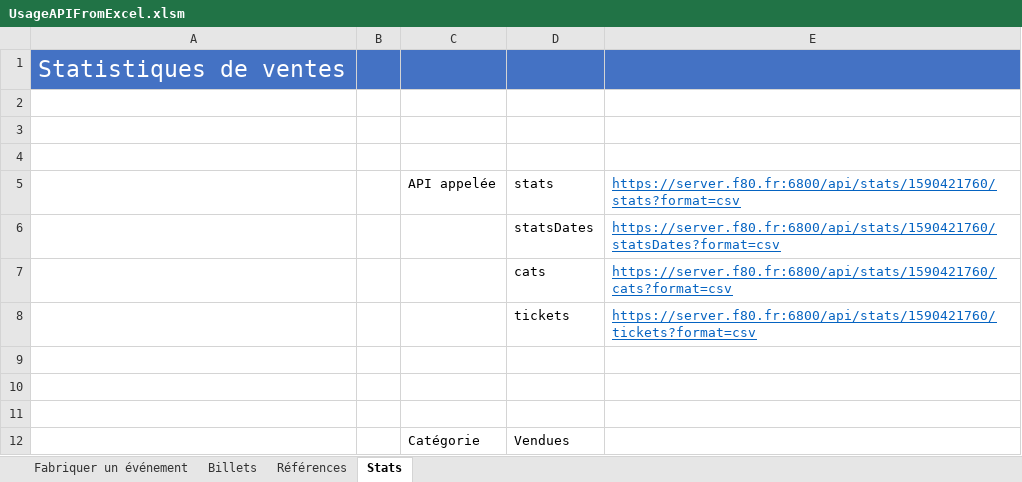
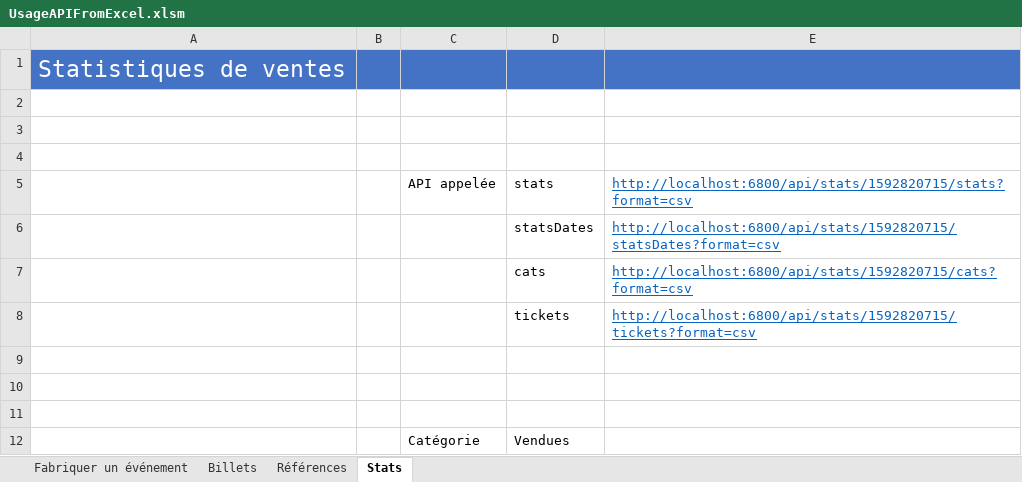
Before and after one commit to f80dev/ticketShare, an Excel workbook: docs/assets/UsageAPIFromExcel.xlsm, sheet Stats, drawn as a sheet; values as stored, in another font and other column widths than the file's, no borders; charts and pictures not drawn; the diff names each change by its address in the sheet, - before the commit and + after, or states it on an @@ line.

```diff
--- a/docs/assets/UsageAPIFromExcel.xlsm (sheet Stats)
+++ b/docs/assets/UsageAPIFromExcel.xlsm (sheet Stats)
-E5: https://server.f80.fr:6800/api/stats/1590421760/stats?format=csv
+E5: http://localhost:6800/api/stats/1592820715/stats?format=csv
-E6: https://server.f80.fr:6800/api/stats/1590421760/statsDates?format=csv
+E6: http://localhost:6800/api/stats/1592820715/statsDates?format=csv
-E7: https://server.f80.fr:6800/api/stats/1590421760/cats?format=csv
+E7: http://localhost:6800/api/stats/1592820715/cats?format=csv
-E8: https://server.f80.fr:6800/api/stats/1590421760/tickets?format=csv
+E8: http://localhost:6800/api/stats/1592820715/tickets?format=csv
```
Also changed, not shown: sheet Billets, sheet Fabriquer un événement, sheet Références, formulas that keep their value, hidden cells, charts or pictures, src/assets/UsageAPIFromExcel.xlsm, 8 other files.
